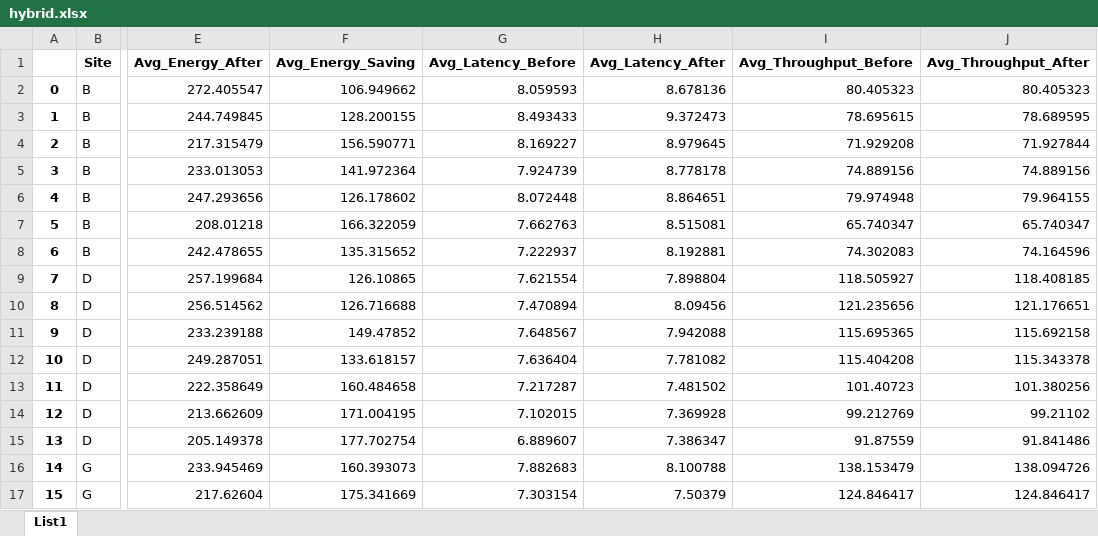
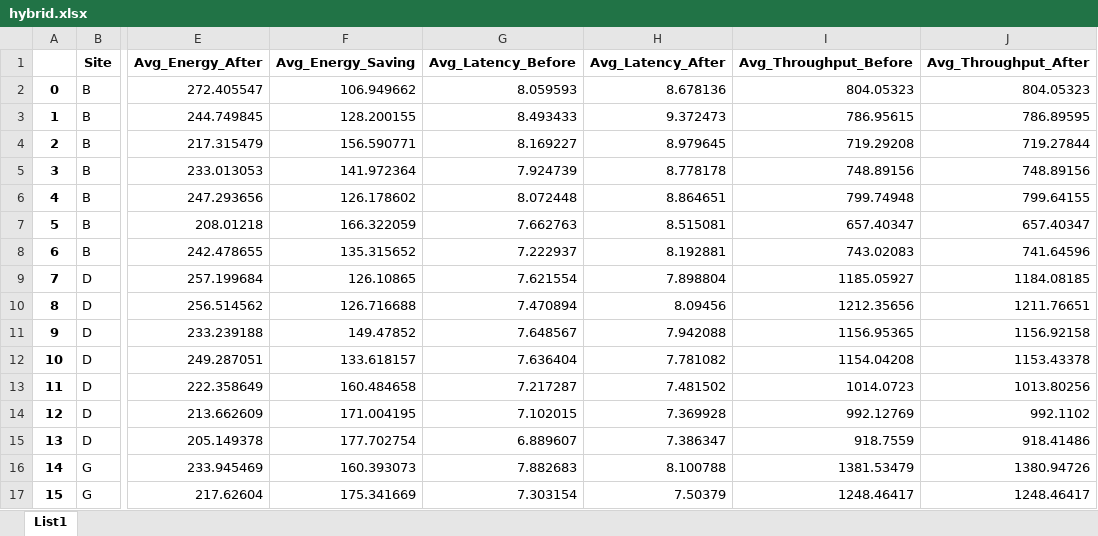
Before and after one commit to lizzy262/PESBiU, an Excel workbook: PESBiU2.0/results_graphs/hybrid.xlsx, sheet List1, drawn as a sheet; only a part is shown, gaps mark what is left out; values as stored, in another font and other column widths than the file's, no borders; the diff covers the shown part only; the diff names each change by its address in the sheet, - before the commit and + after, or states it on an @@ line.

```diff
--- a/PESBiU2.0/results_graphs/hybrid.xlsx (sheet List1)
+++ b/PESBiU2.0/results_graphs/hybrid.xlsx (sheet List1)
-I2 (Avg_Throughput_Before): 80.405323
+I2 (Avg_Throughput_Before): 804.05323
-J2 (Avg_Throughput_After): 80.405323
+J2 (Avg_Throughput_After): 804.05323
-I3 (Avg_Throughput_Before): 78.695615
+I3 (Avg_Throughput_Before): 786.95615
-J3 (Avg_Throughput_After): 78.689595
+J3 (Avg_Throughput_After): 786.89595
-I4 (Avg_Throughput_Before): 71.929208
+I4 (Avg_Throughput_Before): 719.29208
-J4 (Avg_Throughput_After): 71.927844
+J4 (Avg_Throughput_After): 719.27844
-I5 (Avg_Throughput_Before): 74.889156
+I5 (Avg_Throughput_Before): 748.89156
-J5 (Avg_Throughput_After): 74.889156
+J5 (Avg_Throughput_After): 748.89156
-I6 (Avg_Throughput_Before): 79.974948
+I6 (Avg_Throughput_Before): 799.74948
-J6 (Avg_Throughput_After): 79.964155
+J6 (Avg_Throughput_After): 799.64155
-I7 (Avg_Throughput_Before): 65.740347
+I7 (Avg_Throughput_Before): 657.40347
-J7 (Avg_Throughput_After): 65.740347
+J7 (Avg_Throughput_After): 657.40347
-I8 (Avg_Throughput_Before): 74.302083
+I8 (Avg_Throughput_Before): 743.02083
-J8 (Avg_Throughput_After): 74.164596
+J8 (Avg_Throughput_After): 741.64596
-I9 (Avg_Throughput_Before): 118.505927
+I9 (Avg_Throughput_Before): 1185.05927
-J9 (Avg_Throughput_After): 118.408185
+J9 (Avg_Throughput_After): 1184.08185
-I10 (Avg_Throughput_Before): 121.235656
+I10 (Avg_Throughput_Before): 1212.35656
-J10 (Avg_Throughput_After): 121.176651
+J10 (Avg_Throughput_After): 1211.76651
-I11 (Avg_Throughput_Before): 115.695365
+I11 (Avg_Throughput_Before): 1156.95365
-J11 (Avg_Throughput_After): 115.692158
+J11 (Avg_Throughput_After): 1156.92158
-I12 (Avg_Throughput_Before): 115.404208
+I12 (Avg_Throughput_Before): 1154.04208
-J12 (Avg_Throughput_After): 115.343378
+J12 (Avg_Throughput_After): 1153.43378
-I13 (Avg_Throughput_Before): 101.40723
+I13 (Avg_Throughput_Before): 1014.0723
-J13 (Avg_Throughput_After): 101.380256
+J13 (Avg_Throughput_After): 1013.80256
-I14 (Avg_Throughput_Before): 99.212769
+I14 (Avg_Throughput_Before): 992.12769
-J14 (Avg_Throughput_After): 99.21102
+J14 (Avg_Throughput_After): 992.1102
-I15 (Avg_Throughput_Before): 91.87559
+I15 (Avg_Throughput_Before): 918.7559
-J15 (Avg_Throughput_After): 91.841486
+J15 (Avg_Throughput_After): 918.41486
-I16 (Avg_Throughput_Before): 138.153479
+I16 (Avg_Throughput_Before): 1381.53479
-J16 (Avg_Throughput_After): 138.094726
+J16 (Avg_Throughput_After): 1380.94726
-I17 (Avg_Throughput_Before): 124.846417
+I17 (Avg_Throughput_Before): 1248.46417
-J17 (Avg_Throughput_After): 124.846417
+J17 (Avg_Throughput_After): 1248.46417
```
Also changed, not shown: 10 edited cells elsewhere in this sheet, PESBiU2.0/results_graphs/A2C.xlsx, PESBiU2.0/results_graphs/DDDQN.xlsx, 4 other files.
